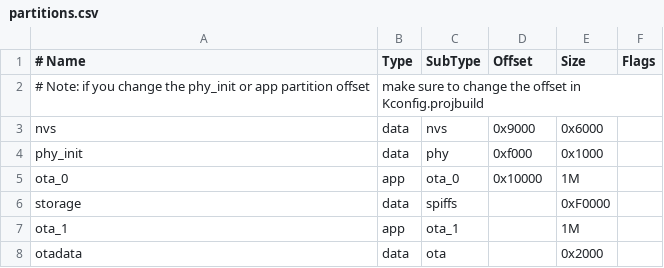
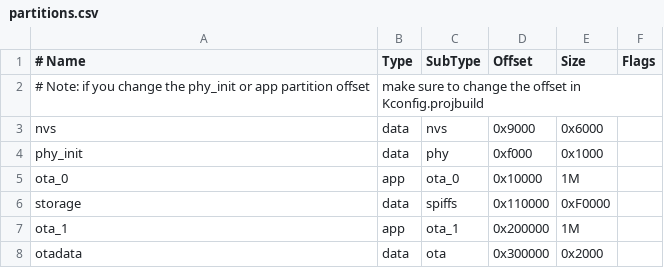
Before and after one commit to zwiebert/tronferno-mcu, a CSV file: src/esp32/partitions.csv, drawn as a sheet.

Commit message:
partitions: using explicit offsets

```diff
--- a/src/esp32/partitions.csv
+++ b/src/esp32/partitions.csv
@@ -5,4 +5,4 @@ phy_init, data, phy,     0xf000,  0x1000,
 ota_0,    app,  ota_0,   0x10000, 1M,
-storage,  data, spiffs,  ,        0xF0000,
-ota_1,    app,  ota_1,   ,        1M,
-otadata,  data, ota,     ,        0x2000,
+storage,  data, spiffs, 0x110000, 0xF0000,
+ota_1,    app,  ota_1,  0x200000, 1M,
+otadata,  data, ota,    0x300000, 0x2000,
```
